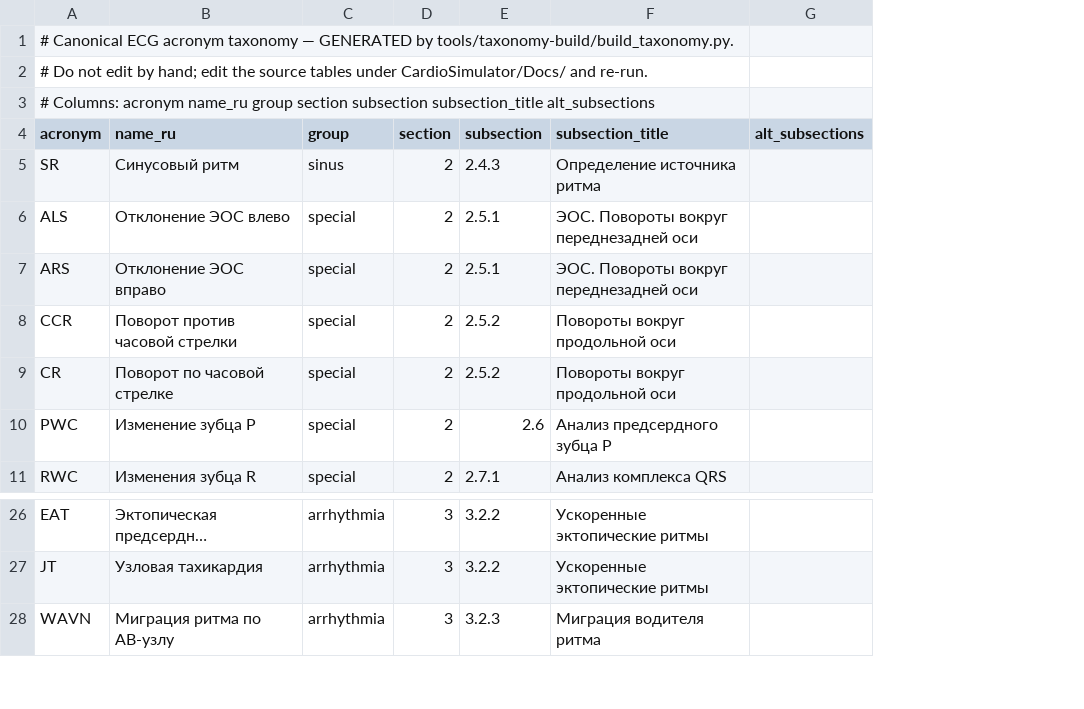
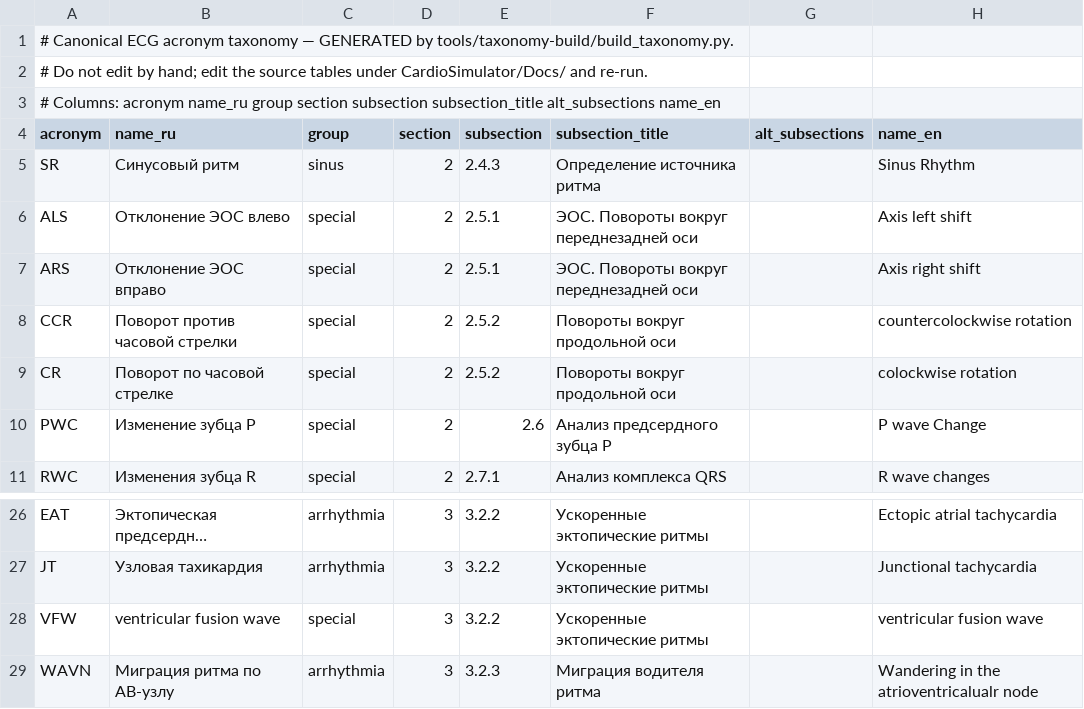
Before and after one commit to aleksandrberesov/CardioSimulatorWin, a TSV file: tools/taxonomy-build/taxonomy.tsv, drawn as a sheet; only a part is shown, gaps mark what is left out; long unchanged cells end in …; the diff names each change by its address in the sheet, - before the commit and + after, or states it on an @@ line.

Commit message:
feat: implement automated ECG taxonomy generation pipeline and integrate into application UI

```diff
--- a/tools/taxonomy-build/taxonomy.tsv
+++ b/tools/taxonomy-build/taxonomy.tsv
+column H (name_en), rows 5-11: Sinus Rhythm | Axis left shift | Axis right shift | countercolockwise rotation | colockwise rotation | P wave Change | R wave changes; rows 26-27: Ectopic atrial tachycardia | Junctional tachycardia; row 29: Wandering in the atrioventricalualr node
-A3 (acronym): …subsection_title alt_subsections
+A3 (acronym): …subsection_title alt_subsections name_en
+row 28: VFW | ventricular fusion wave | special | 3 | 3.2.2 | Ускоренные эктопические ритмы |  | ventricular fusion wave
```
Also changed, not shown: 10 other files.
